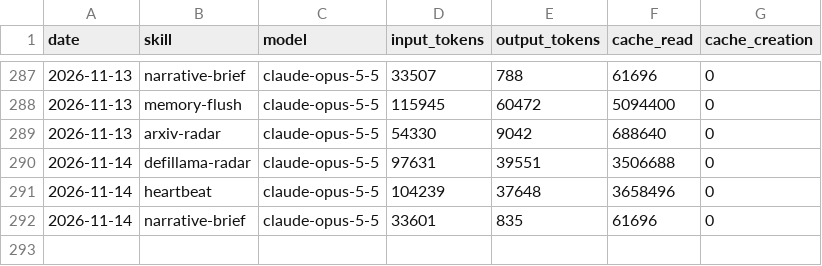
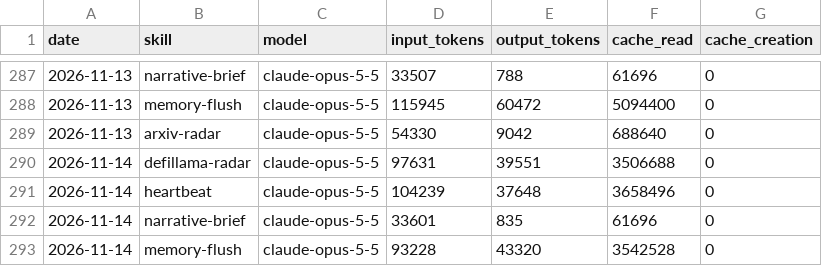
Before and after one commit to icepy/aeon-token, a CSV file: memory/token-usage.csv, drawn as a sheet; only a part is shown, gaps mark what is left out; the diff names each change by its address in the sheet, - before the commit and + after, or states it on an @@ line.

Commit message:
chore(memory-flush): auto-commit 2026-11-14

```diff
--- a/memory/token-usage.csv
+++ b/memory/token-usage.csv
+row 293: 2026-11-14 | memory-flush | claude-opus-5-5 | 93228 | 43320 | 3542528 | 0
```
Also changed, not shown: 7 other files.
